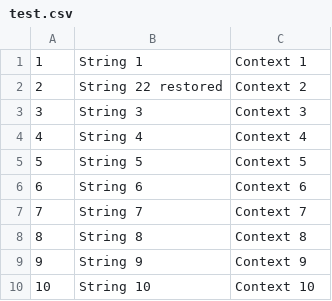
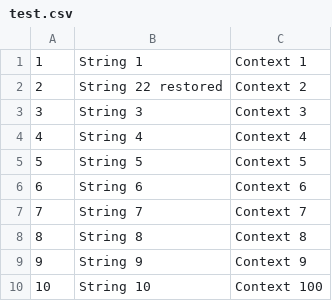
Before and after one commit to tarasomel/tarasomel, a CSV file: test.csv, drawn as a sheet.

Commit message:
Update test.csv

```diff
--- a/test.csv
+++ b/test.csv
@@ -9,2 +9,2 @@
 9,String 9,Context 9
-10,String 10,Context 10
+10,String 10,Context 100
```
